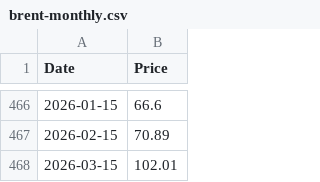
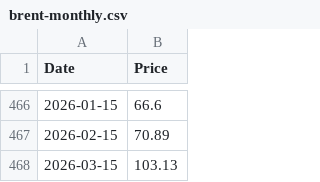
Before and after one commit to datasets/oil-prices, a CSV file: data/brent-monthly.csv, drawn as a sheet; only a part is shown, gaps mark what is left out.

```diff
--- a/data/brent-monthly.csv
+++ b/data/brent-monthly.csv
@@ -467,2 +467,2 @@ Date,Price
 2026-02-15,70.89
-2026-03-15,102.01
+2026-03-15,103.13
```
Also changed, not shown: data/brent-daily.csv, data/brent-weekly.csv, 4 other files.
